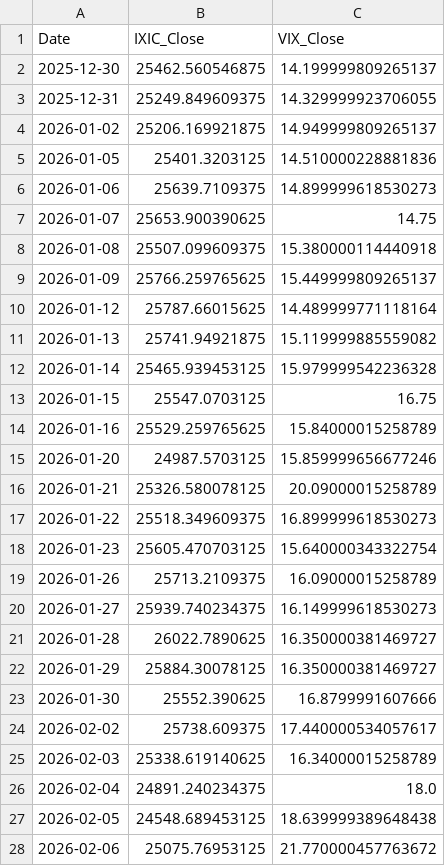
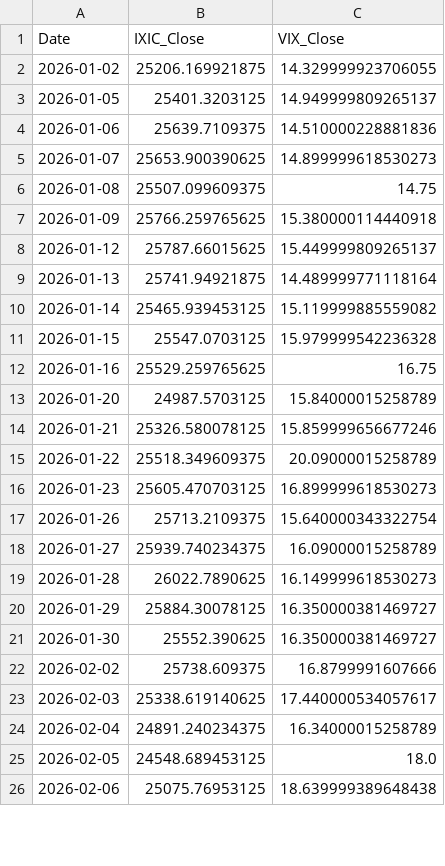
Before and after one commit to Sara4403/nasdaq_vix_daily_monitor, a CSV file: nasdaq_vix_daily_data.csv, drawn as a sheet; only a part is shown; the diff covers the shown part only.

```diff
--- a/nasdaq_vix_daily_data.csv
+++ b/nasdaq_vix_daily_data.csv
@@ -1,28 +1,26 @@
 Date,IXIC_Close,VIX_Close
-2025-12-30,25462.560546875,14.199999809265137
-2025-12-31,25249.849609375,14.329999923706055
-2026-01-02,25206.169921875,14.949999809265137
-2026-01-05,25401.3203125,14.510000228881836
-2026-01-06,25639.7109375,14.899999618530273
-2026-01-07,25653.900390625,14.75
-2026-01-08,25507.099609375,15.380000114440918
-2026-01-09,25766.259765625,15.449999809265137
-2026-01-12,25787.66015625,14.489999771118164
-2026-01-13,25741.94921875,15.119999885559082
-2026-01-14,25465.939453125,15.979999542236328
-2026-01-15,25547.0703125,16.75
-2026-01-16,25529.259765625,15.84000015258789
-2026-01-20,24987.5703125,15.859999656677246
-2026-01-21,25326.580078125,20.09000015258789
-2026-01-22,25518.349609375,16.899999618530273
-2026-01-23,25605.470703125,15.640000343322754
-2026-01-26,25713.2109375,16.09000015258789
-2026-01-27,25939.740234375,16.149999618530273
-2026-01-28,26022.7890625,16.350000381469727
+2026-01-02,25206.169921875,14.329999923706055
+2026-01-05,25401.3203125,14.949999809265137
+2026-01-06,25639.7109375,14.510000228881836
+2026-01-07,25653.900390625,14.899999618530273
+2026-01-08,25507.099609375,14.75
+2026-01-09,25766.259765625,15.380000114440918
+2026-01-12,25787.66015625,15.449999809265137
+2026-01-13,25741.94921875,14.489999771118164
+2026-01-14,25465.939453125,15.119999885559082
+2026-01-15,25547.0703125,15.979999542236328
+2026-01-16,25529.259765625,16.75
+2026-01-20,24987.5703125,15.84000015258789
+2026-01-21,25326.580078125,15.859999656677246
+2026-01-22,25518.349609375,20.09000015258789
+2026-01-23,25605.470703125,16.899999618530273
+2026-01-26,25713.2109375,15.640000343322754
+2026-01-27,25939.740234375,16.09000015258789
+2026-01-28,26022.7890625,16.149999618530273
 2026-01-29,25884.30078125,16.350000381469727
-2026-01-30,25552.390625,16.8799991607666
-2026-02-02,25738.609375,17.440000534057617
-2026-02-03,25338.619140625,16.34000015258789
-2026-02-04,24891.240234375,18.0
-2026-02-05,24548.689453125,18.639999389648438
-2026-02-06,25075.76953125,21.770000457763672
+2026-01-30,25552.390625,16.350000381469727
+2026-02-02,25738.609375,16.8799991607666
+2026-02-03,25338.619140625,17.440000534057617
+2026-02-04,24891.240234375,16.34000015258789
+2026-02-05,24548.689453125,18.0
+2026-02-06,25075.76953125,18.639999389648438
```
Also changed, not shown: 1 added row and 97 edited cells elsewhere in this file, nasdaq_vix_monitor_summary.csv, 1 other file.
